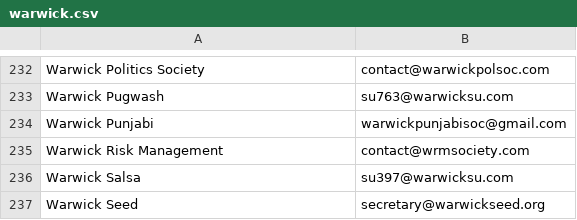
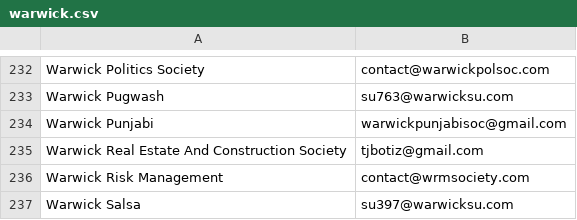
Before and after one commit to kcsoc/society-email-scrape, a CSV file: docs/output/warwick.csv, drawn as a sheet; only a part is shown, gaps mark what is left out; the shorter side is filled out with more unchanged rows.

```diff
--- a/docs/output/warwick.csv
+++ b/docs/output/warwick.csv
@@ -234,2 +234,3 @@ Warwick Pugwash, su763@warwicksu.com
 Warwick Punjabi, warwickpunjabisoc@gmail.com
+Warwick Real Estate And Construction Society, tjbotiz@gmail.com
 Warwick Risk Management, contact@wrmsociety.com
```
Also changed, not shown: docs/output/aston.csv.
